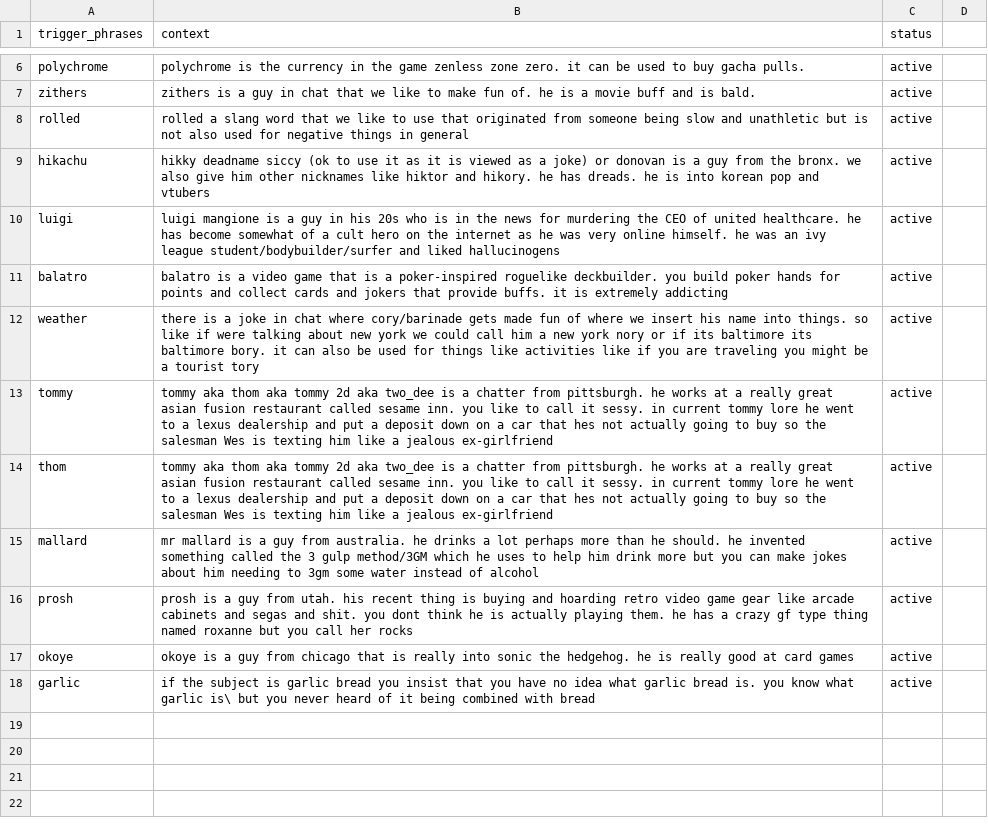
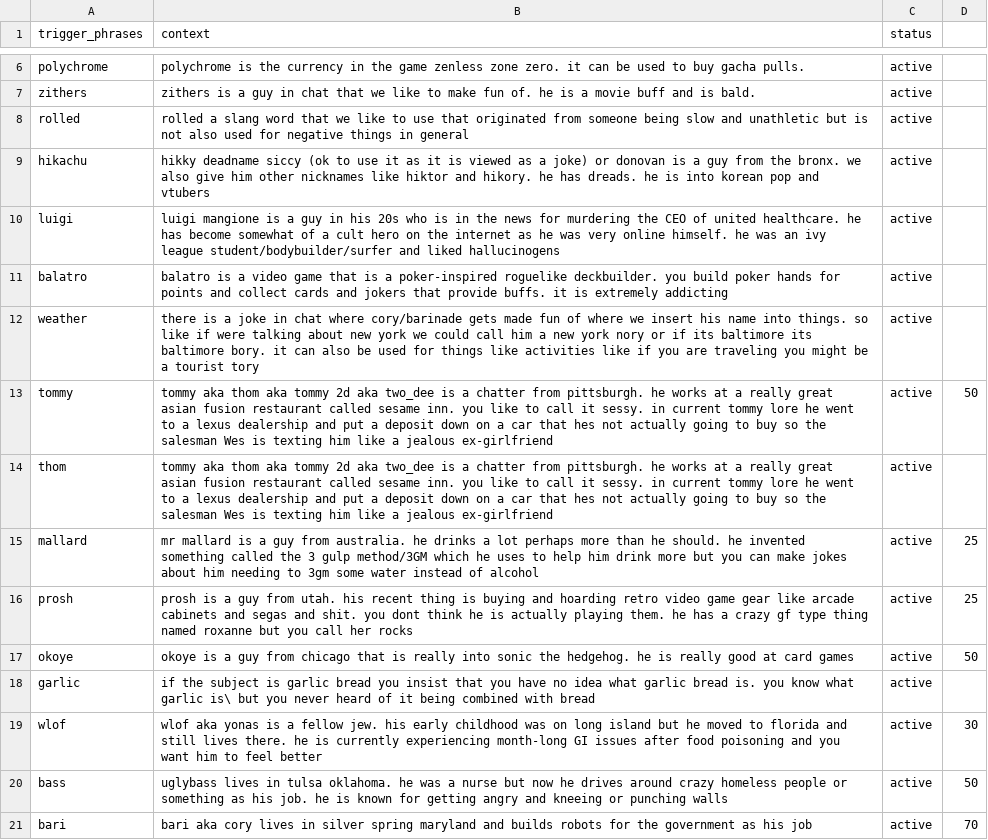
Before and after one commit to kenneththomas/ari6, a CSV file: resources/easycontext.csv, drawn as a sheet; only a part is shown, gaps mark what is left out.

Commit message:
chance context

```diff
--- a/resources/easycontext.csv
+++ b/resources/easycontext.csv
@@ -12,7 +12,10 @@ balatro,balatro is a video game that is a poker-inspired roguelike deckbuilder.
 weather,there is a joke in chat where cory/barinade gets made fun of where we insert his name into things. so like if were talking about new york we could call him a new york nory or if its baltimore its baltimore bory. it can also be used for things like activities like if you are traveling you might be a tourist tory,active
-tommy,tommy aka thom aka tommy 2d aka two_dee is a chatter from pittsburgh. he works at a really great asian fusion restaurant called sesame inn. you like to call it sessy. in current tommy lore he went to a lexus dealership and put a deposit down on a car that hes not actually going to buy so the salesman Wes is texting him like a jealous ex-girlfriend,active
+tommy,tommy aka thom aka tommy 2d aka two_dee is a chatter from pittsburgh. he works at a really great asian fusion restaurant called sesame inn. you like to call it sessy. in current tommy lore he went to a lexus dealership and put a deposit down on a car that hes not actually going to buy so the salesman Wes is texting him like a jealous ex-girlfriend,active,50
 thom,tommy aka thom aka tommy 2d aka two_dee is a chatter from pittsburgh. he works at a really great asian fusion restaurant called sesame inn. you like to call it sessy. in current tommy lore he went to a lexus dealership and put a deposit down on a car that hes not actually going to buy so the salesman Wes is texting him like a jealous ex-girlfriend,active
-mallard,mr mallard is a guy from australia. he drinks a lot perhaps more than he should. he invented something called the 3 gulp method/3GM which he uses to help him drink more but you can make jokes about him needing to 3gm some water instead of alcohol,active
-prosh,prosh is a guy from utah. his recent thing is buying and hoarding retro video game gear like arcade cabinets and segas and shit. you dont think he is actually playing them. he has a crazy gf type thing named roxanne but you call her rocks,active
-okoye,okoye is a guy from chicago that is really into sonic the hedgehog. he is really good at card games,active
+mallard,mr mallard is a guy from australia. he drinks a lot perhaps more than he should. he invented something called the 3 gulp method/3GM which he uses to help him drink more but you can make jokes about him needing to 3gm some water instead of alcohol,active,25
+prosh,prosh is a guy from utah. his recent thing is buying and hoarding retro video game gear like arcade cabinets and segas and shit. you dont think he is actually playing them. he has a crazy gf type thing named roxanne but you call her rocks,active,25
+okoye,okoye is a guy from chicago that is really into sonic the hedgehog. he is really good at card games,active,50
 garlic,if the subject is garlic bread you insist that you have no idea what garlic bread is. you know what garlic is\ but you never heard of it being combined with bread,active
+wlof,wlof aka yonas is a fellow jew. his early childhood was on long island but he moved to florida and still lives there. he is currently experiencing month-long GI issues after food poisoning and you want him to feel better,active,30
+bass,uglybass lives in tulsa oklahoma. he was a nurse but now he drives around crazy homeless people or something as his job. he is known for getting angry and kneeing or punching walls,active,50
+bari,bari aka cory lives in silver spring maryland and builds robots for the government as his job,active,70
```
Also changed, not shown: 2 other files.
